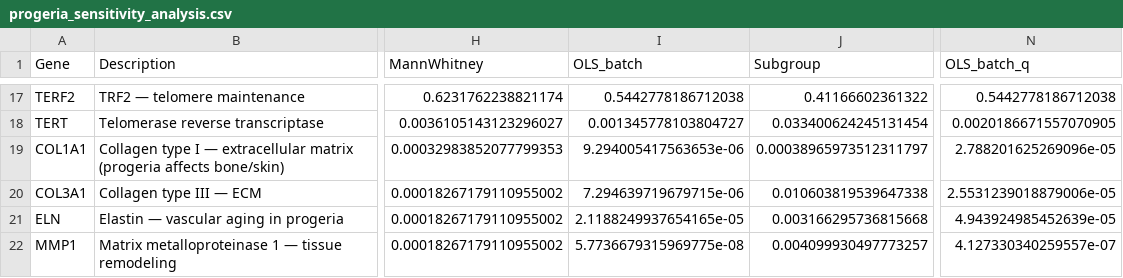
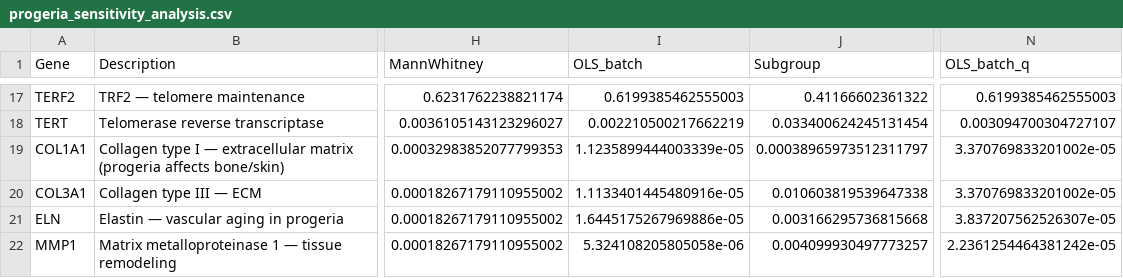
Before and after one commit to Grizaceo/protein-lab, a CSV file: demo_artifacts/progeria_sensitivity_analysis.csv, drawn as a sheet; only a part is shown, gaps mark what is left out; the diff covers the shown part only; the diff names each change by its address in the sheet, - before the commit and + after, or states it on an @@ line.

```diff
--- a/demo_artifacts/progeria_sensitivity_analysis.csv
+++ b/demo_artifacts/progeria_sensitivity_analysis.csv
-I17 (OLS_batch): 0.5442778186712038
+I17 (OLS_batch): 0.6199385462555003
-N17 (OLS_batch_q): 0.5442778186712038
+N17 (OLS_batch_q): 0.6199385462555003
-I18 (OLS_batch): 0.001345778103804727
+I18 (OLS_batch): 0.002210500217662219
-N18 (OLS_batch_q): 0.0020186671557070905
+N18 (OLS_batch_q): 0.003094700304727107
-I19 (OLS_batch): 9.294005417563653e-06
+I19 (OLS_batch): 1.1235899444003339e-05
-N19 (OLS_batch_q): 2.788201625269096e-05
+N19 (OLS_batch_q): 3.370769833201002e-05
-I20 (OLS_batch): 7.294639719679715e-06
+I20 (OLS_batch): 1.1133401445480916e-05
-N20 (OLS_batch_q): 2.5531239018879006e-05
+N20 (OLS_batch_q): 3.370769833201002e-05
-I21 (OLS_batch): 2.1188249937654165e-05
+I21 (OLS_batch): 1.6445175267969886e-05
-N21 (OLS_batch_q): 4.943924985452639e-05
+N21 (OLS_batch_q): 3.837207562526307e-05
-I22 (OLS_batch): 5.7736679315969775e-08
+I22 (OLS_batch): 5.324108205805058e-06
-N22 (OLS_batch_q): 4.127330340259557e-07
+N22 (OLS_batch_q): 2.2361254464381242e-05
```
Also changed, not shown: 31 edited cells elsewhere in this file, demo_artifacts/progeria_housekeeping_control.csv, 3 other files.
